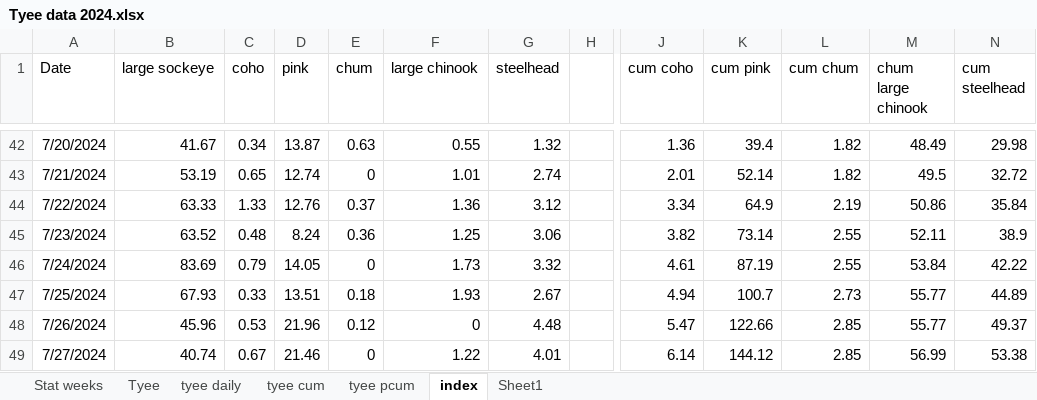
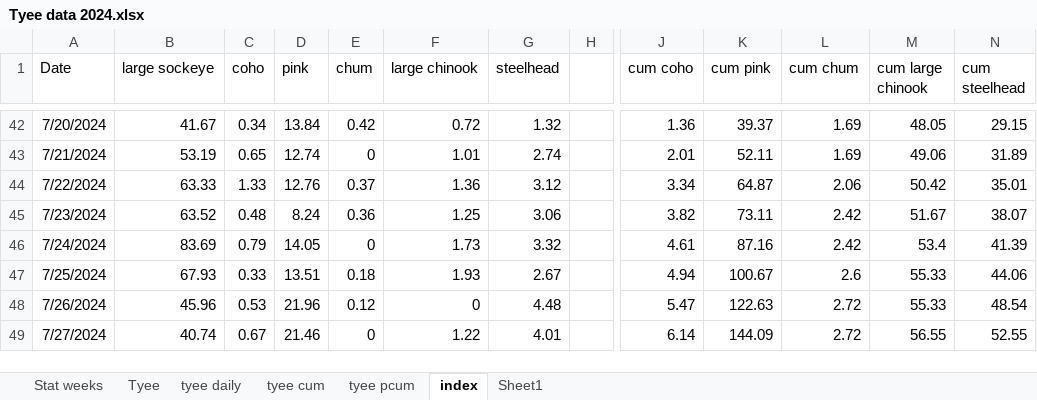
Before and after one commit to Coastland-Research/skeena-salmon-inseason-updates, an Excel workbook: data/Tyee data 2024.xlsx, sheet index, drawn as a sheet; only a part is shown, gaps mark what is left out; values as stored, in another font and other column widths than the file's, no borders; the diff covers the shown part only; the diff names each change by its address in the sheet, - before the commit and + after, or states it on an @@ line.

```diff
--- a/data/Tyee data 2024.xlsx (sheet index)
+++ b/data/Tyee data 2024.xlsx (sheet index)
-M1: chum large chinook
+M1: cum large chinook
-D42 (pink): 13.87
+D42 (pink): 13.84
-E42 (chum): 0.63
+E42 (chum): 0.42
-F42 (large chinook): 0.55
+F42 (large chinook): 0.72
-K42 (cum pink): 39.4
+K42 (cum pink): 39.37
-L42:L43 (cum chum): 1.82
+L42:L43 (cum chum): 1.69
-M42 (cum large chinook): 48.49
+M42 (cum large chinook): 48.05
-N42 (cum steelhead): 29.98
+N42 (cum steelhead): 29.15
-K43 (cum pink): 52.14
+K43 (cum pink): 52.11
-M43 (cum large chinook): 49.5
+M43 (cum large chinook): 49.06
-N43 (cum steelhead): 32.72
+N43 (cum steelhead): 31.89
-K44 (cum pink): 64.9
+K44 (cum pink): 64.87
-L44 (cum chum): 2.19
+L44 (cum chum): 2.06
-M44 (cum large chinook): 50.86
+M44 (cum large chinook): 50.42
-N44 (cum steelhead): 35.84
+N44 (cum steelhead): 35.01
-K45 (cum pink): 73.14
+K45 (cum pink): 73.11
-L45:L46 (cum chum): 2.55
+L45:L46 (cum chum): 2.42
-M45 (cum large chinook): 52.11
+M45 (cum large chinook): 51.67
-N45 (cum steelhead): 38.9
+N45 (cum steelhead): 38.07
-K46 (cum pink): 87.19
+K46 (cum pink): 87.16
-M46 (cum large chinook): 53.84
+M46 (cum large chinook): 53.4
-N46 (cum steelhead): 42.22
+N46 (cum steelhead): 41.39
-K47 (cum pink): 100.7
+K47 (cum pink): 100.67
-L47 (cum chum): 2.73
+L47 (cum chum): 2.6
-M47:M48 (cum large chinook): 55.77
+M47:M48 (cum large chinook): 55.33
-N47 (cum steelhead): 44.89
+N47 (cum steelhead): 44.06
-K48 (cum pink): 122.66
+K48 (cum pink): 122.63
-L48:L49 (cum chum): 2.85
+L48:L49 (cum chum): 2.72
-N48 (cum steelhead): 49.37
+N48 (cum steelhead): 48.54
-K49 (cum pink): 144.12
+K49 (cum pink): 144.09
-M49 (cum large chinook): 56.99
+M49 (cum large chinook): 56.55
-N49 (cum steelhead): 53.38
+N49 (cum steelhead): 52.55
```
Also changed, not shown: 414 edited cells elsewhere in this sheet, sheet Tyee, data/babine data 2024.xlsx, 1 other file.
